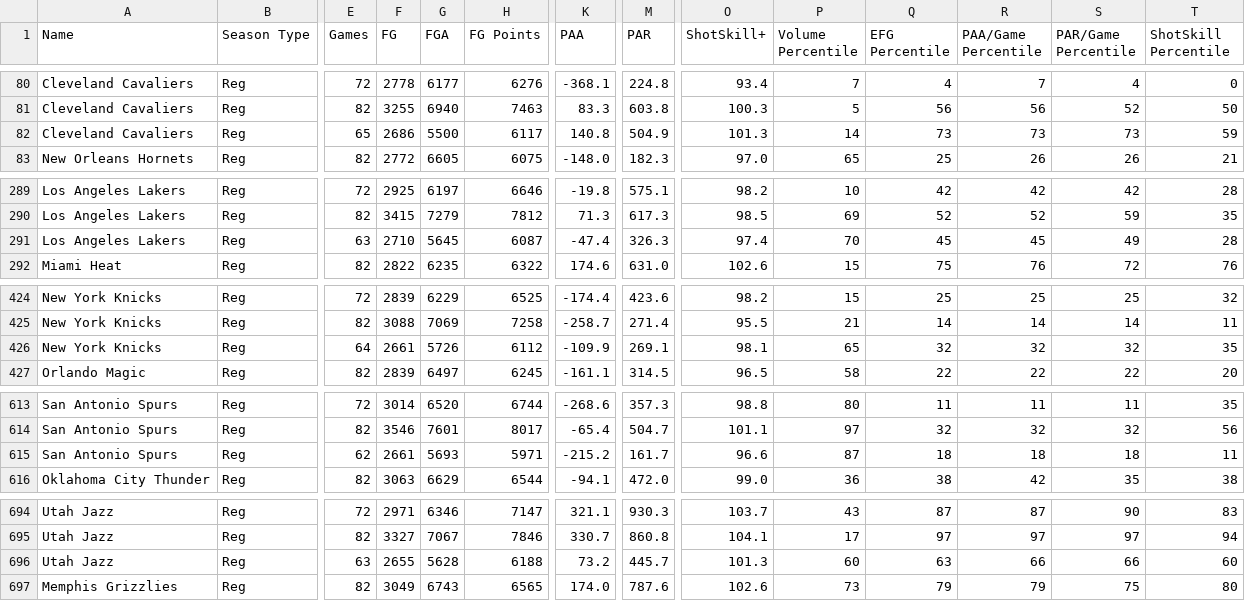
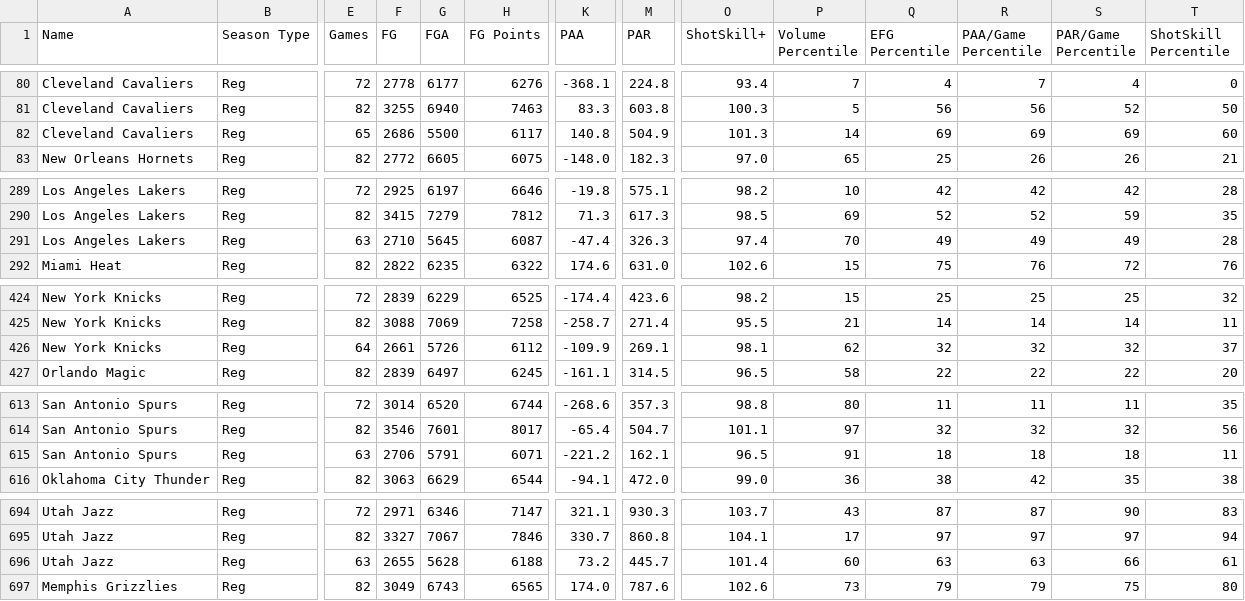
Before and after one commit to Connor-R/nba_shot_charts, a CSV file: csvs/leaderboards/Team_Reg.csv, drawn as a sheet; only a part is shown, gaps mark what is left out; the diff covers the shown part only; the diff names each change by its address in the sheet, - before the commit and + after, or states it on an @@ line.

```diff
--- a/csvs/leaderboards/Team_Reg.csv
+++ b/csvs/leaderboards/Team_Reg.csv
-Q82 (EFG Percentile): 73
+Q82 (EFG Percentile): 69
-R82 (PAA/Game Percentile): 73
+R82 (PAA/Game Percentile): 69
-S82 (PAR/Game Percentile): 73
+S82 (PAR/Game Percentile): 69
-T82 (ShotSkill Percentile): 59
+T82 (ShotSkill Percentile): 60
-Q291 (EFG Percentile): 45
+Q291 (EFG Percentile): 49
-R291 (PAA/Game Percentile): 45
+R291 (PAA/Game Percentile): 49
-P426 (Volume Percentile): 65
+P426 (Volume Percentile): 62
-T426 (ShotSkill Percentile): 35
+T426 (ShotSkill Percentile): 37
-E615 (Games): 62
+E615 (Games): 63
-F615 (FG): 2661
+F615 (FG): 2706
-G615 (FGA): 5693
+G615 (FGA): 5791
-H615 (FG Points): 5971
+H615 (FG Points): 6071
-K615 (PAA): -215.2
+K615 (PAA): -221.2
-M615 (PAR): 161.7
+M615 (PAR): 162.1
-O615 (ShotSkill+): 96.6
+O615 (ShotSkill+): 96.5
-P615 (Volume Percentile): 87
+P615 (Volume Percentile): 91
-O696 (ShotSkill+): 101.3
+O696 (ShotSkill+): 101.4
-R696 (PAA/Game Percentile): 66
+R696 (PAA/Game Percentile): 63
-T696 (ShotSkill Percentile): 60
+T696 (ShotSkill Percentile): 61
```
Also changed, not shown: 1 added row, 1 removed row and 78 edited cells elsewhere in this file, csvs/leaderboards/Player_Reg_Career.csv, 1 other file.
